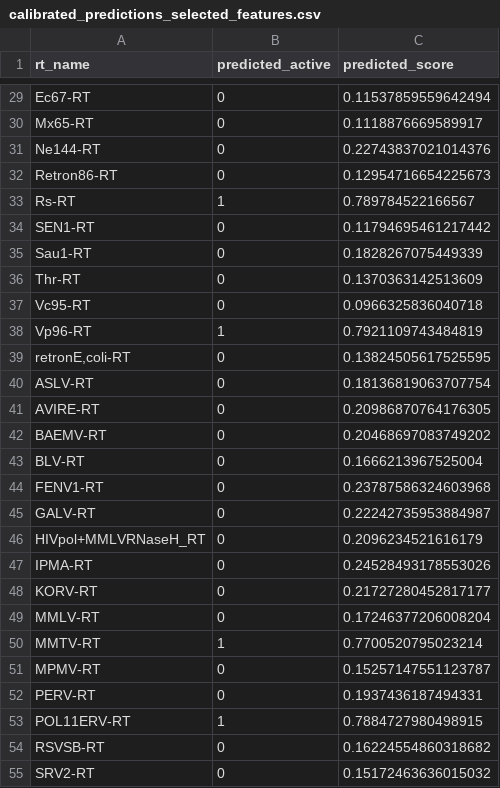
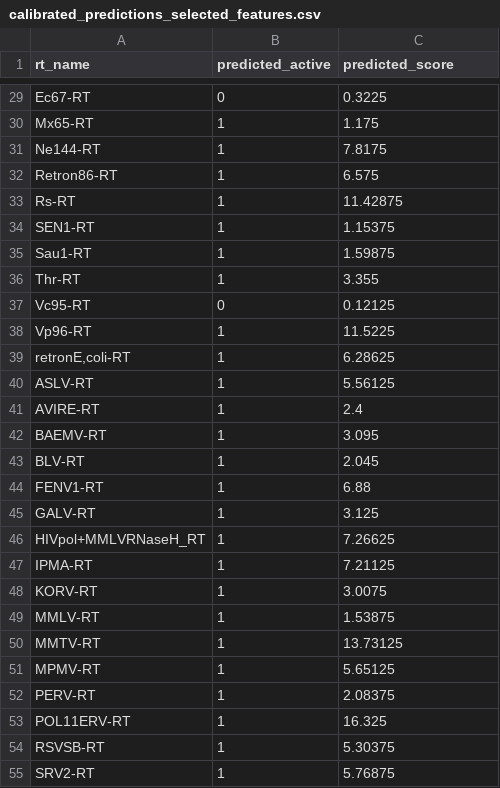
Before and after one commit to TanishDevs11/RT-plm-benchmark, a CSV file: results/calibrated_predictions_selected_features.csv, drawn as a sheet; only a part is shown, gaps mark what is left out; the diff covers the shown part only; the diff names each change by its address in the sheet, - before the commit and + after, or states it on an @@ line.

```diff
--- a/results/calibrated_predictions_selected_features.csv
+++ b/results/calibrated_predictions_selected_features.csv
-C29 (predicted_score): 0.11537859559642494
+C29 (predicted_score): 0.3225
-B30:B32 (predicted_active): 0
+B30:B32 (predicted_active): 1
-C30 (predicted_score): 0.1118876669589917
+C30 (predicted_score): 1.175
-C31 (predicted_score): 0.22743837021014376
+C31 (predicted_score): 7.8175
-C32 (predicted_score): 0.12954716654225673
+C32 (predicted_score): 6.575
-C33 (predicted_score): 0.789784522166567
+C33 (predicted_score): 11.42875
-B34:B36 (predicted_active): 0
+B34:B36 (predicted_active): 1
-C34 (predicted_score): 0.11794695461217442
+C34 (predicted_score): 1.15375
-C35 (predicted_score): 0.1828267075449339
+C35 (predicted_score): 1.59875
-C36 (predicted_score): 0.1370363142513609
+C36 (predicted_score): 3.355
-C37 (predicted_score): 0.0966325836040718
+C37 (predicted_score): 0.12125
-C38 (predicted_score): 0.7921109743484819
+C38 (predicted_score): 11.5225
-B39:B49 (predicted_active): 0
+B39:B49 (predicted_active): 1
-C39 (predicted_score): 0.13824505617525595
+C39 (predicted_score): 6.28625
-C40 (predicted_score): 0.18136819063707754
+C40 (predicted_score): 5.56125
-C41 (predicted_score): 0.20986870764176305
+C41 (predicted_score): 2.4
-C42 (predicted_score): 0.20468697083749202
+C42 (predicted_score): 3.095
-C43 (predicted_score): 0.1666213967525004
+C43 (predicted_score): 2.045
-C44 (predicted_score): 0.23787586324603968
+C44 (predicted_score): 6.88
-C45 (predicted_score): 0.22242735953884987
+C45 (predicted_score): 3.125
-C46 (predicted_score): 0.2096234521616179
+C46 (predicted_score): 7.26625
-C47 (predicted_score): 0.24528493178553026
+C47 (predicted_score): 7.21125
-C48 (predicted_score): 0.21727280452817177
+C48 (predicted_score): 3.0075
-C49 (predicted_score): 0.17246377206008204
+C49 (predicted_score): 1.53875
-C50 (predicted_score): 0.7700520795023214
+C50 (predicted_score): 13.73125
-B51:B52 (predicted_active): 0
+B51:B52 (predicted_active): 1
-C51 (predicted_score): 0.15257147551123787
+C51 (predicted_score): 5.65125
-C52 (predicted_score): 0.1937436187494331
+C52 (predicted_score): 2.08375
-C53 (predicted_score): 0.7884727980498915
+C53 (predicted_score): 16.325
-B54:B55 (predicted_active): 0
+B54:B55 (predicted_active): 1
-C54 (predicted_score): 0.16224554860318682
+C54 (predicted_score): 5.30375
-C55 (predicted_score): 0.15172463636015032
+C55 (predicted_score): 5.76875
```
Also changed, not shown: 49 edited cells elsewhere in this file, submission.csv, 2 other files.
